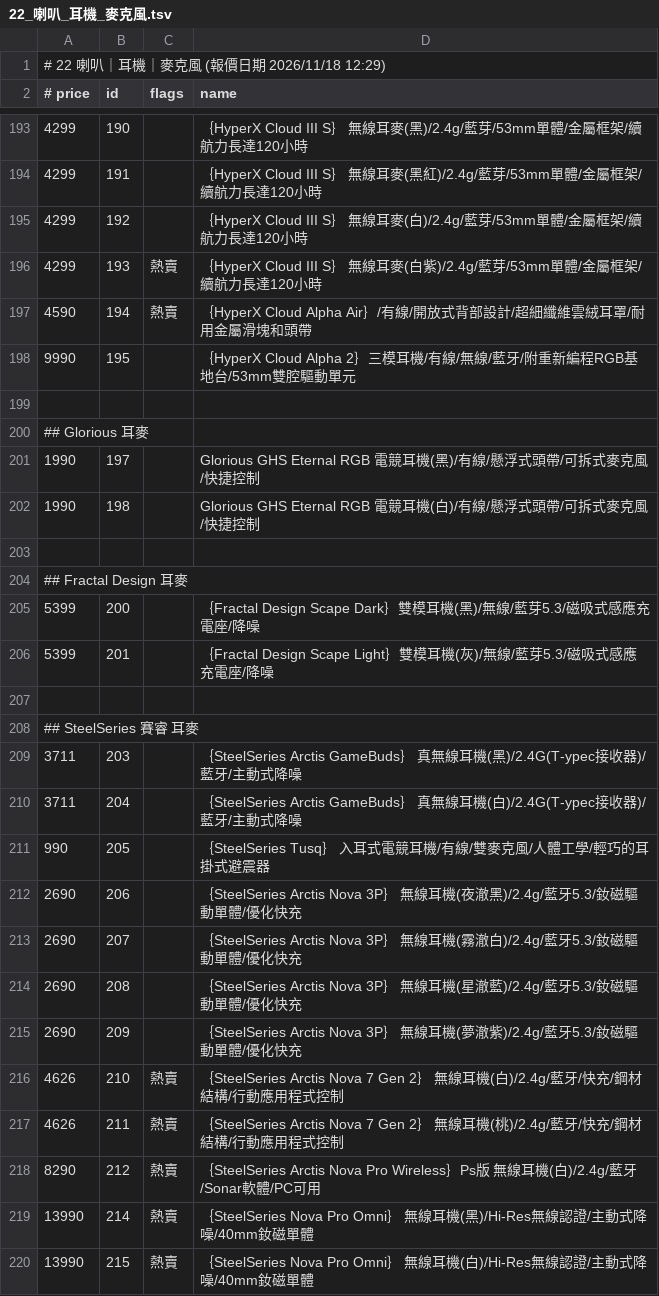
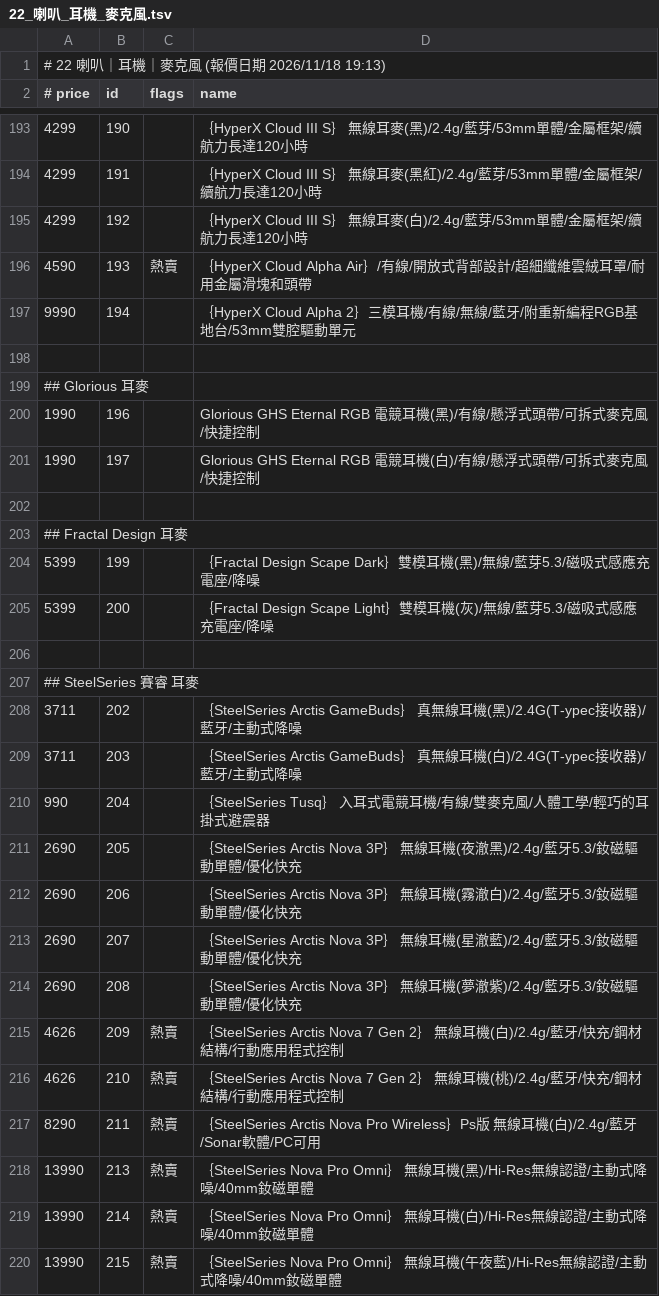
Before and after one commit to jakeuj/coolpc-quote, a TSV file: data/by_category/22_喇叭_耳機_麥克風.tsv, drawn as a sheet; only a part is shown, gaps mark what is left out; the diff covers the shown part only.

```diff
--- a/data/by_category/22_喇叭_耳機_麥克風.tsv
+++ b/data/by_category/22_喇叭_耳機_麥克風.tsv
@@ -1,2 +1,2 @@
-# 22 喇叭｜耳機｜麥克風  (報價日期 2026/11/18 12:29)
+# 22 喇叭｜耳機｜麥克風  (報價日期 2026/11/18 19:13)
 # price	id	flags	name
@@ -195,26 +195,26 @@
 4299	192		｛HyperX Cloud III S｝ 無線耳麥(白)/2.4g/藍芽/53mm單體/金屬框架/續航力長達120小時
-4299	193	熱賣	｛HyperX Cloud III S｝ 無線耳麥(白紫)/2.4g/藍芽/53mm單體/金屬框架/續航力長達120小時
-4590	194	熱賣	｛HyperX Cloud Alpha Air｝/有線/開放式背部設計/超細纖維雲絨耳罩/耐用金屬滑塊和頭帶
-9990	195		｛HyperX Cloud Alpha 2｝三模耳機/有線/無線/藍牙/附重新編程RGB基地台/53mm雙腔驅動單元
+4590	193	熱賣	｛HyperX Cloud Alpha Air｝/有線/開放式背部設計/超細纖維雲絨耳罩/耐用金屬滑塊和頭帶
+9990	194		｛HyperX Cloud Alpha 2｝三模耳機/有線/無線/藍牙/附重新編程RGB基地台/53mm雙腔驅動單元
 
 ## Glorious 耳麥
-1990	197		Glorious GHS Eternal RGB 電競耳機(黑)/有線/懸浮式頭帶/可拆式麥克風/快捷控制
-1990	198		Glorious GHS Eternal RGB 電競耳機(白)/有線/懸浮式頭帶/可拆式麥克風/快捷控制
+1990	196		Glorious GHS Eternal RGB 電競耳機(黑)/有線/懸浮式頭帶/可拆式麥克風/快捷控制
+1990	197		Glorious GHS Eternal RGB 電競耳機(白)/有線/懸浮式頭帶/可拆式麥克風/快捷控制
 
 ## Fractal Design 耳麥
-5399	200		｛Fractal Design Scape Dark｝雙模耳機(黑)/無線/藍芽5.3/磁吸式感應充電座/降噪
-5399	201		｛Fractal Design Scape Light｝雙模耳機(灰)/無線/藍芽5.3/磁吸式感應充電座/降噪
+5399	199		｛Fractal Design Scape Dark｝雙模耳機(黑)/無線/藍芽5.3/磁吸式感應充電座/降噪
+5399	200		｛Fractal Design Scape Light｝雙模耳機(灰)/無線/藍芽5.3/磁吸式感應充電座/降噪
 
 ## SteelSeries 賽睿 耳麥
-3711	203		｛SteelSeries Arctis GameBuds｝ 真無線耳機(黑)/2.4G(T-ypec接收器)/藍牙/主動式降噪
-3711	204		｛SteelSeries Arctis GameBuds｝ 真無線耳機(白)/2.4G(T-ypec接收器)/藍牙/主動式降噪
-990	205		｛SteelSeries Tusq｝ 入耳式電競耳機/有線/雙麥克風/人體工學/輕巧的耳掛式避震器
-2690	206		｛SteelSeries Arctis Nova 3P｝ 無線耳機(夜澈黑)/2.4g/藍牙5.3/釹磁驅動單體/優化快充
-2690	207		｛SteelSeries Arctis Nova 3P｝ 無線耳機(霧澈白)/2.4g/藍牙5.3/釹磁驅動單體/優化快充
-2690	208		｛SteelSeries Arctis Nova 3P｝ 無線耳機(星澈藍)/2.4g/藍牙5.3/釹磁驅動單體/優化快充
-2690	209		｛SteelSeries Arctis Nova 3P｝ 無線耳機(夢澈紫)/2.4g/藍牙5.3/釹磁驅動單體/優化快充
-4626	210	熱賣	｛SteelSeries Arctis Nova 7 Gen 2｝ 無線耳機(白)/2.4g/藍牙/快充/鋼材結構/行動應用程式控制
-4626	211	熱賣	｛SteelSeries Arctis Nova 7 Gen 2｝ 無線耳機(桃)/2.4g/藍牙/快充/鋼材結構/行動應用程式控制
-8290	212	熱賣	｛SteelSeries Arctis Nova Pro Wireless｝Ps版 無線耳機(白)/2.4g/藍牙/Sonar軟體/PC可用
-13990	214	熱賣	｛SteelSeries Nova Pro Omni｝ 無線耳機(黑)/Hi-Res無線認證/主動式降噪/40mm釹磁單體
-13990	215	熱賣	｛SteelSeries Nova Pro Omni｝ 無線耳機(白)/Hi-Res無線認證/主動式降噪/40mm釹磁單體
+3711	202		｛SteelSeries Arctis GameBuds｝ 真無線耳機(黑)/2.4G(T-ypec接收器)/藍牙/主動式降噪
+3711	203		｛SteelSeries Arctis GameBuds｝ 真無線耳機(白)/2.4G(T-ypec接收器)/藍牙/主動式降噪
+990	204		｛SteelSeries Tusq｝ 入耳式電競耳機/有線/雙麥克風/人體工學/輕巧的耳掛式避震器
+2690	205		｛SteelSeries Arctis Nova 3P｝ 無線耳機(夜澈黑)/2.4g/藍牙5.3/釹磁驅動單體/優化快充
+2690	206		｛SteelSeries Arctis Nova 3P｝ 無線耳機(霧澈白)/2.4g/藍牙5.3/釹磁驅動單體/優化快充
+2690	207		｛SteelSeries Arctis Nova 3P｝ 無線耳機(星澈藍)/2.4g/藍牙5.3/釹磁驅動單體/優化快充
+2690	208		｛SteelSeries Arctis Nova 3P｝ 無線耳機(夢澈紫)/2.4g/藍牙5.3/釹磁驅動單體/優化快充
+4626	209	熱賣	｛SteelSeries Arctis Nova 7 Gen 2｝ 無線耳機(白)/2.4g/藍牙/快充/鋼材結構/行動應用程式控制
+4626	210	熱賣	｛SteelSeries Arctis Nova 7 Gen 2｝ 無線耳機(桃)/2.4g/藍牙/快充/鋼材結構/行動應用程式控制
+8290	211	熱賣	｛SteelSeries Arctis Nova Pro Wireless｝Ps版 無線耳機(白)/2.4g/藍牙/Sonar軟體/PC可用
+13990	213	熱賣	｛SteelSeries Nova Pro Omni｝ 無線耳機(黑)/Hi-Res無線認證/主動式降噪/40mm釹磁單體
+13990	214	熱賣	｛SteelSeries Nova Pro Omni｝ 無線耳機(白)/Hi-Res無線認證/主動式降噪/40mm釹磁單體
+13990	215	熱賣	｛SteelSeries Nova Pro Omni｝ 無線耳機(午夜藍)/Hi-Res無線認證/主動式降噪/40mm釹磁單體
```
Also changed, not shown: 5 added rows, 6 removed rows and 66 edited cells elsewhere in this file, data/by_category/02_筆電_平板_穿戴配件.tsv, data/by_category/04_處理器_CPU.tsv, 32 other files.
